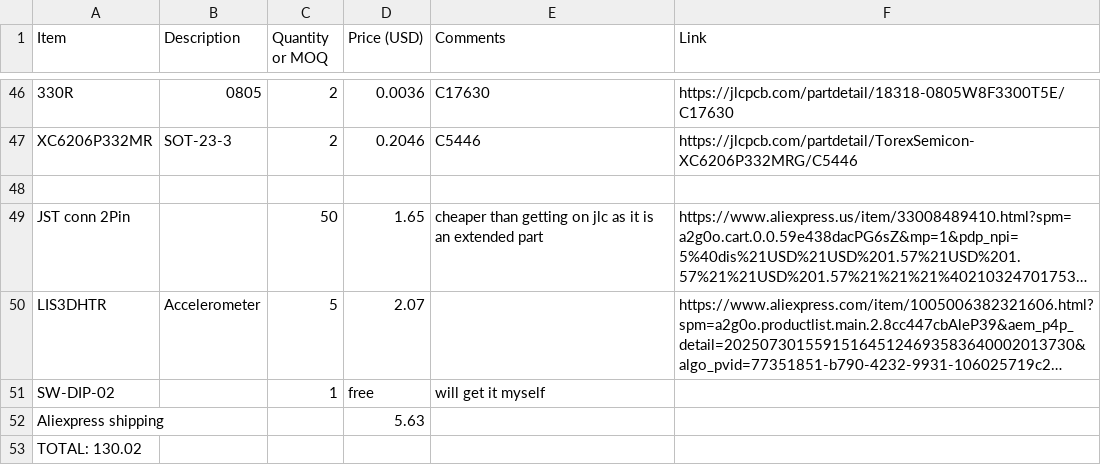
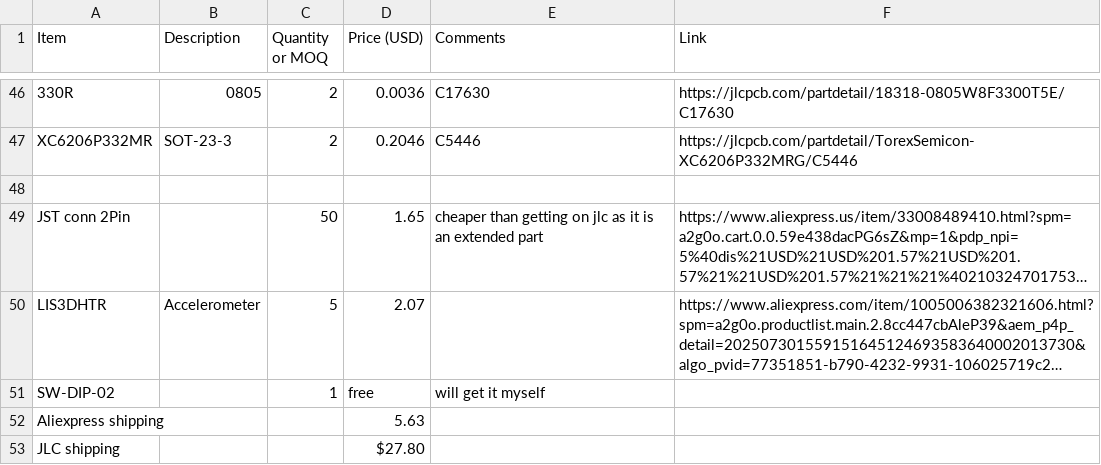
Before and after one commit to sophiayduan/Endev-board, a CSV file: bom.csv, drawn as a sheet; only a part is shown, gaps mark what is left out; long unchanged cells end in ….

```diff
--- a/bom.csv
+++ b/bom.csv
@@ -52,2 +52,2 @@ SW-DIP-02,,1,free,will get it myself,
 Aliexpress shipping,,,5.63,,
-TOTAL: 130.02,,,,,
+JLC shipping,,,$27.80,,
```
Also changed, not shown: 9 other files.
